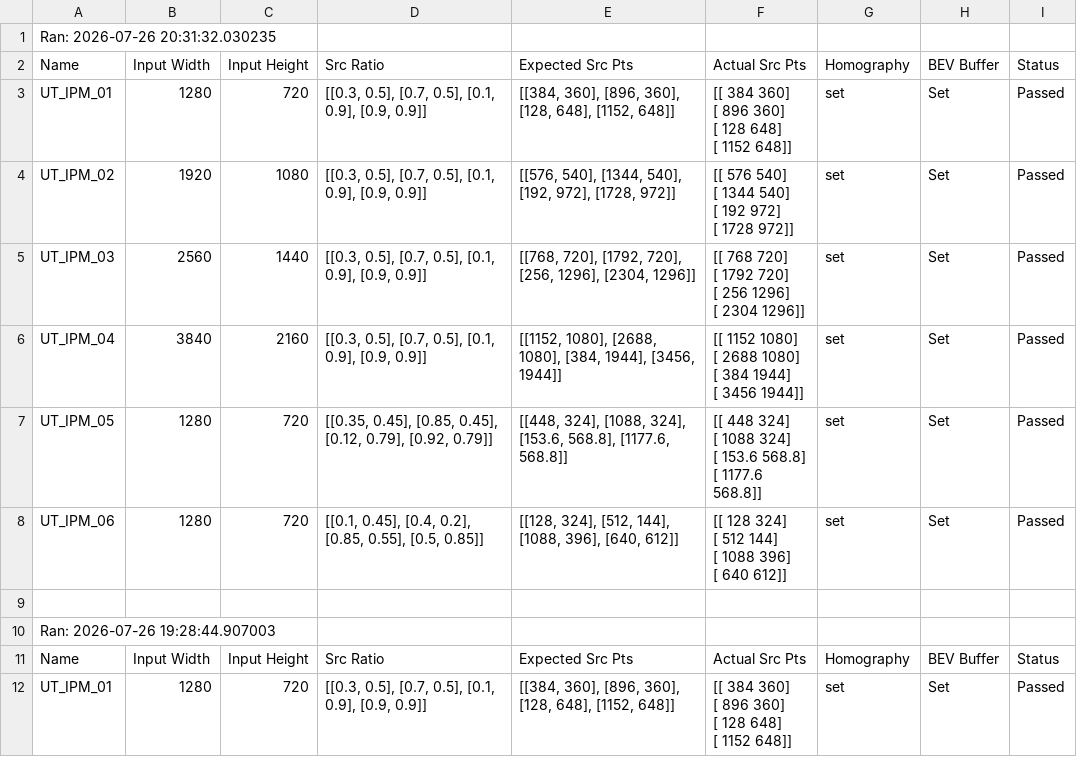
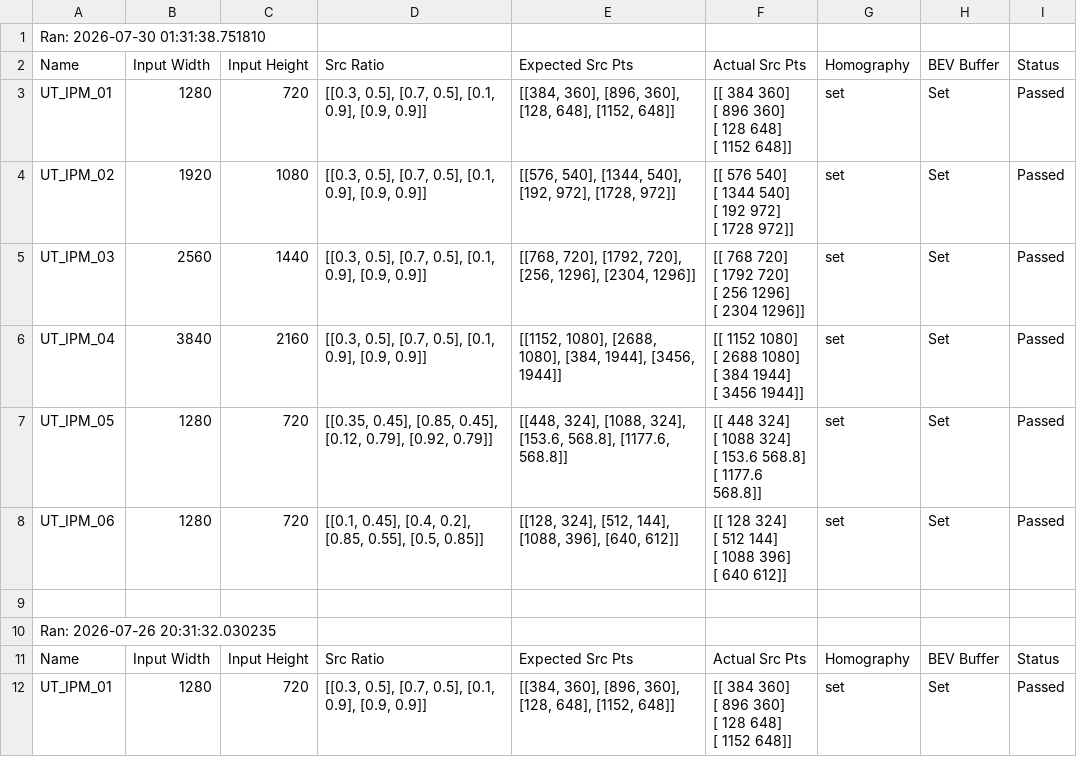
Before and after one commit to mathaloo/Pothole-Detection, a CSV file: testing/init_ipm/results_init_ipm.csv (was testing/results_init_ipm.csv), drawn as a sheet; only a part is shown; the shorter side is filled out with more unchanged rows; ↵ is a line break in a cell; the diff names each change by its address in the sheet, - before the commit and + after, or states it on an @@ line.

Commit message:
added unit tests and reconfigured  testing folder

```diff
--- a/testing/results_init_ipm.csv
+++ b/testing/init_ipm/results_init_ipm.csv
+row 1: Ran: 2026-07-30 01:31:38.751810
+row 2: Name | Input Width | Input Height | Src Ratio | Expected Src Pts | Actual Src Pts | Homography | BEV Buffer | Status
+row 3: UT_IPM_01 | 1280 | 720 | [[0.3, 0.5], [0.7, 0.5], [0.1, 0.9], [0.9, 0.9]] | [[384, 360], [896, 360], [128, 648], [1152, 648]] | [[ 384 360] ↵ [ 896 360] ↵ [ 128 648] ↵ [ 1152 648]] | set | Set | Passed
+row 4: UT_IPM_02 | 1920 | 1080 | [[0.3, 0.5], [0.7, 0.5], [0.1, 0.9], [0.9, 0.9]] | [[576, 540], [1344, 540], [192, 972], [1728, 972]] | [[ 576 540] ↵ [ 1344 540] ↵ [ 192 972] ↵ [ 1728 972]] | set | Set | Passed
+row 5: UT_IPM_03 | 2560 | 1440 | [[0.3, 0.5], [0.7, 0.5], [0.1, 0.9], [0.9, 0.9]] | [[768, 720], [1792, 720], [256, 1296], [2304, 1296]] | [[ 768 720] ↵ [ 1792 720] ↵ [ 256 1296] ↵ [ 2304 1296]] | set | Set | Passed
+row 6: UT_IPM_04 | 3840 | 2160 | [[0.3, 0.5], [0.7, 0.5], [0.1, 0.9], [0.9, 0.9]] | [[1152, 1080], [2688, 1080], [384, 1944], [3456, 1944]] | [[ 1152 1080] ↵ [ 2688 1080] ↵ [ 384 1944] ↵ [ 3456 1944]] | set | Set | Passed
+row 7: UT_IPM_05 | 1280 | 720 | [[0.35, 0.45], [0.85, 0.45], [0.12, 0.79], [0.92, 0.79]] | [[448, 324], [1088, 324], [153.6, 568.8], [1177.6, 568.8]] | [[ 448 324] ↵ [ 1088 324] ↵ [ 153.6 568.8] ↵ [ 1177.6 568.8]] | set | Set | Passed
+row 8: UT_IPM_06 | 1280 | 720 | [[0.1, 0.45], [0.4, 0.2], [0.85, 0.55], [0.5, 0.85]] | [[128, 324], [512, 144], [1088, 396], [640, 612]] | [[ 128 324] ↵ [ 512 144] ↵ [ 1088 396] ↵ [ 640 612]] | set | Set | Passed
+row 9: (empty)
```
Also changed, not shown: 16 other files.
